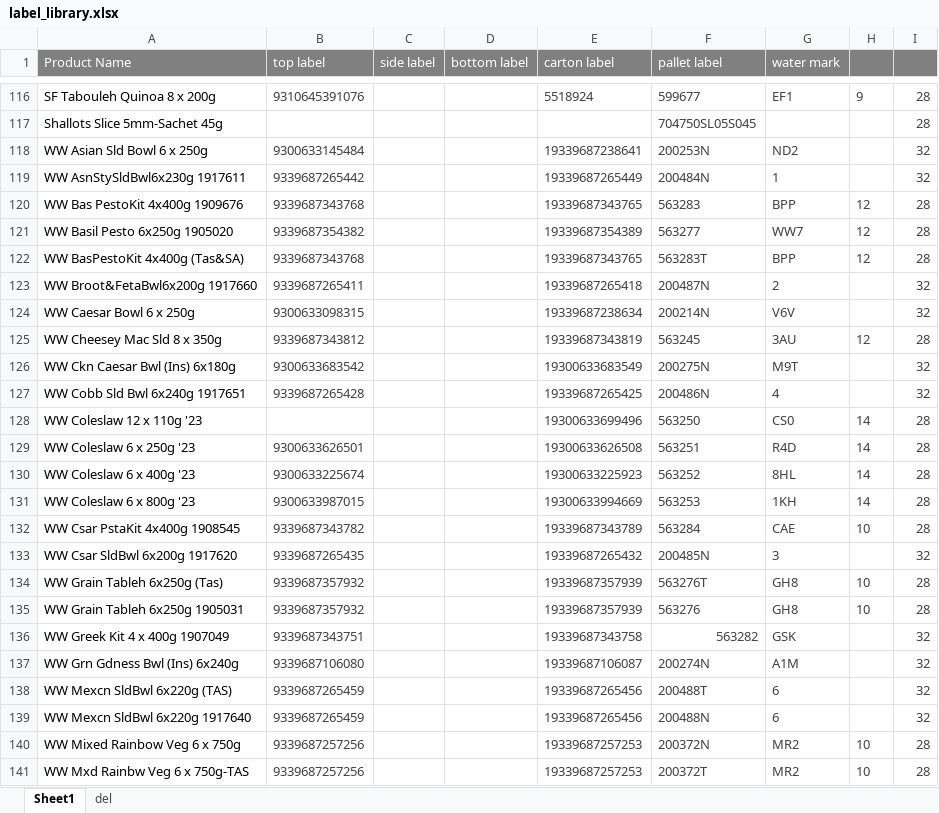
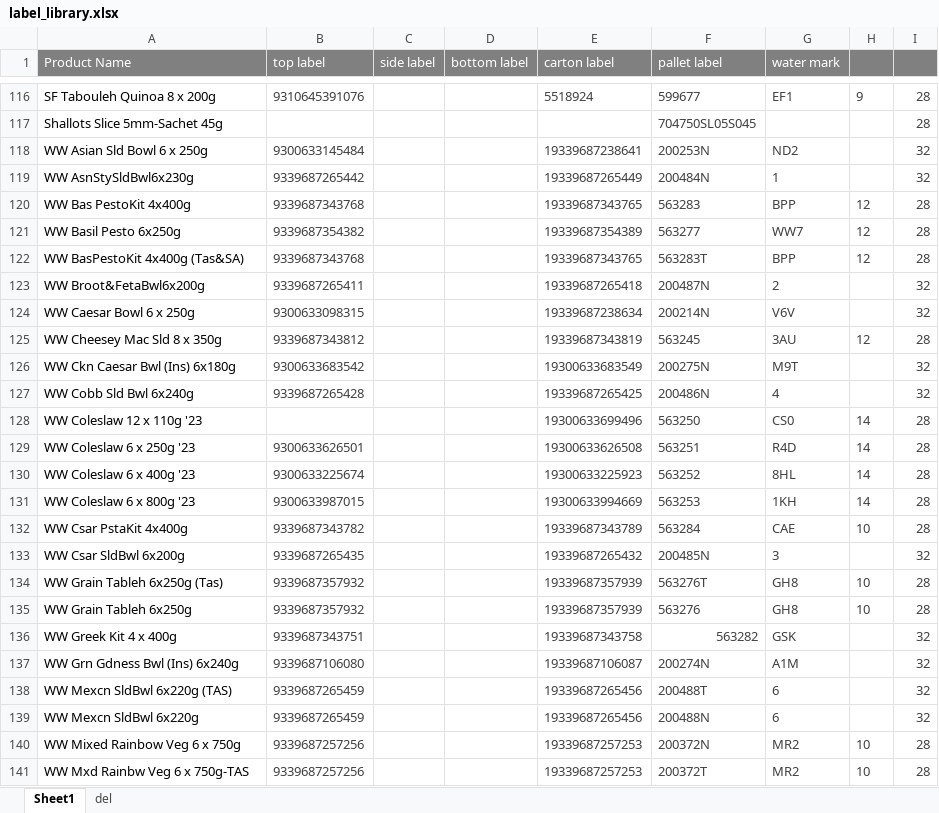
Before and after one commit to arkuka/PMF-Label-Check-N, an Excel workbook: public/label_library.xlsx, sheet Sheet1, drawn as a sheet; only a part is shown, gaps mark what is left out; values as stored, in another font and other column widths than the file's, no borders; conditional formats not drawn; the diff names each change by its address in the sheet, - before the commit and + after, or states it on an @@ line.

Commit message:
Add files via upload
update some product's name

```diff
--- a/public/label_library.xlsx (sheet Sheet1)
+++ b/public/label_library.xlsx (sheet Sheet1)
-A119 (Product Name): WW AsnStySldBwl6x230g 1917611
+A119 (Product Name): WW AsnStySldBwl6x230g
-A120 (Product Name): WW Bas PestoKit 4x400g 1909676
+A120 (Product Name): WW Bas PestoKit 4x400g
-A121 (Product Name): WW Basil Pesto 6x250g 1905020
+A121 (Product Name): WW Basil Pesto 6x250g
-A123 (Product Name): WW Broot&FetaBwl6x200g 1917660
+A123 (Product Name): WW Broot&FetaBwl6x200g
-A127 (Product Name): WW Cobb Sld Bwl 6x240g 1917651
+A127 (Product Name): WW Cobb Sld Bwl 6x240g
-A132 (Product Name): WW Csar PstaKit 4x400g 1908545
+A132 (Product Name): WW Csar PstaKit 4x400g
-A133 (Product Name): WW Csar SldBwl 6x200g 1917620
+A133 (Product Name): WW Csar SldBwl 6x200g
-A135 (Product Name): WW Grain Tableh 6x250g 1905031
+A135 (Product Name): WW Grain Tableh 6x250g
-A136 (Product Name): WW Greek Kit 4 x 400g 1907049
+A136 (Product Name): WW Greek Kit 4 x 400g
-A139 (Product Name): WW Mexcn SldBwl 6x220g 1917640
+A139 (Product Name): WW Mexcn SldBwl 6x220g
```
